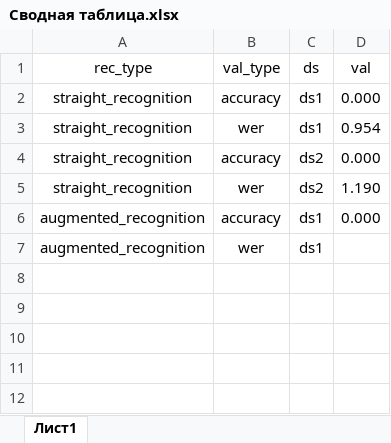
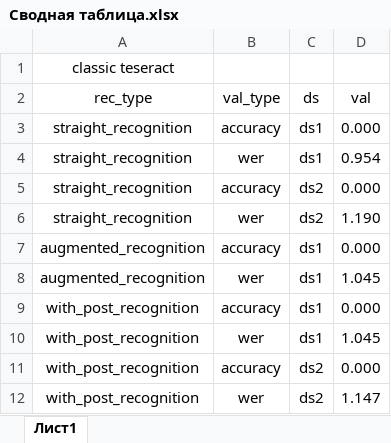
Before and after one commit to MR14Titan14/ACOM, an Excel workbook: Lab7/Сводная таблица.xlsx, sheet Лист1, drawn as a sheet; values as stored, in another font and other column widths than the file's, no borders; addresses are those after the commit; the diff names each change by its address in the sheet, - before the commit and + after, or states it on an @@ line.

Commit message:
7.4 Добавлен rec_type with_post_recognition

```diff
--- a/Lab7/Сводная таблица.xlsx (sheet Лист1)
+++ b/Lab7/Сводная таблица.xlsx (sheet Лист1)
+row 1: classic teseract
-D8 (val): (empty)
+D8 (val): 1.045
+row 9: with_post_recognition | accuracy | ds1 | 0.000
+row 10: with_post_recognition | wer | ds1 | 1.045
+row 11: with_post_recognition | accuracy | ds2 | 0.000
+row 12: with_post_recognition | wer | ds2 | 1.147
```
Also changed, not shown: 8 other files.
